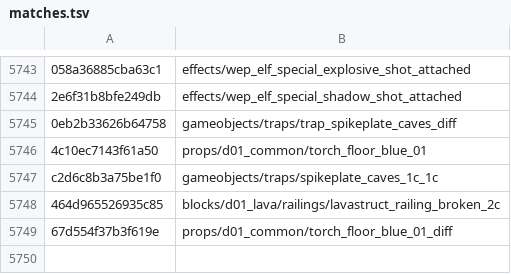
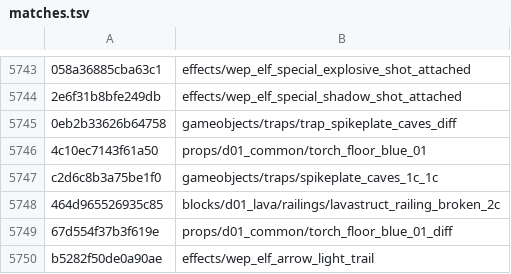
Before and after one commit to SavageDuck26/Gauntlet-Delve, a TSV file: Scripting/hashcracker/matches.tsv, drawn as a sheet; only a part is shown, gaps mark what is left out.

```diff
--- a/Scripting/hashcracker/matches.tsv
+++ b/Scripting/hashcracker/matches.tsv
@@ -5749 +5749,2 @@ c2d6c8b3a75be1f0	gameobjects/traps/spikeplate_caves_1c_1c
 67d554f37b3f619e	props/d01_common/torch_floor_blue_01_diff
+b5282f50de0a90ae	effects/wep_elf_arrow_light_trail
```
Also changed, not shown: 6 other files.
